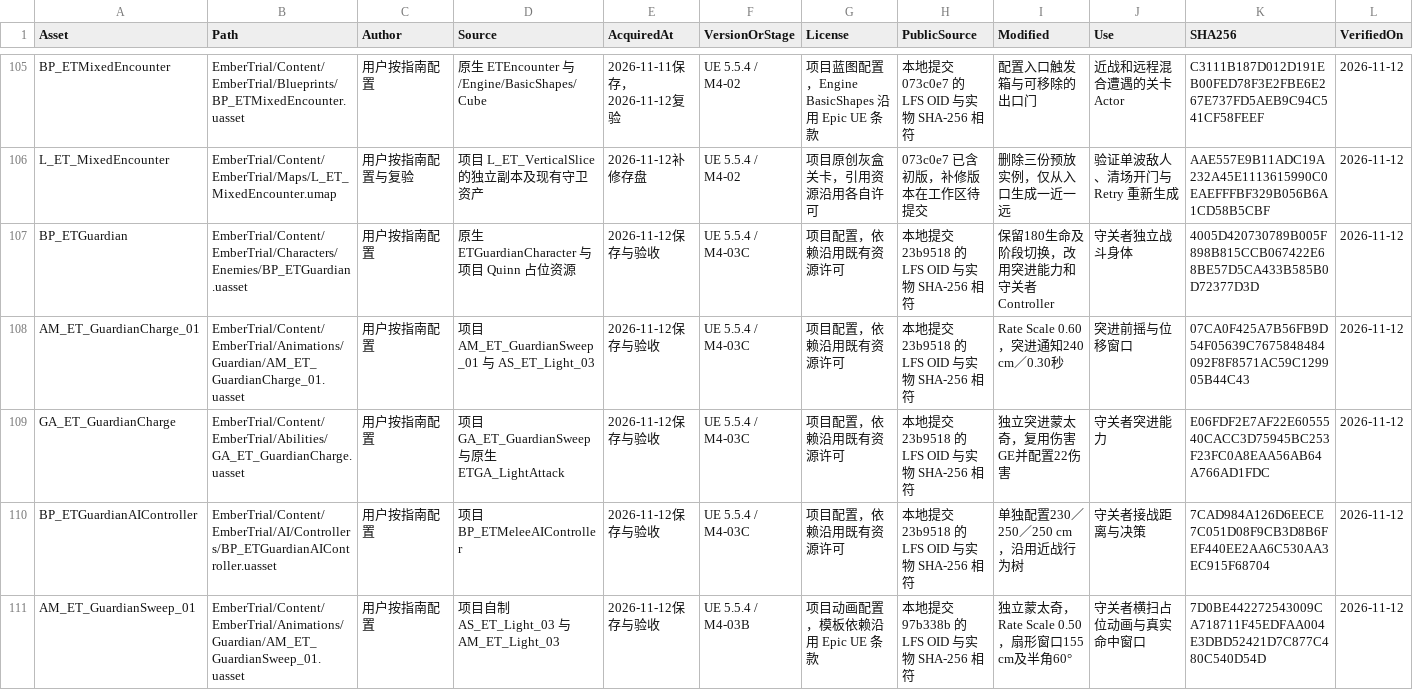
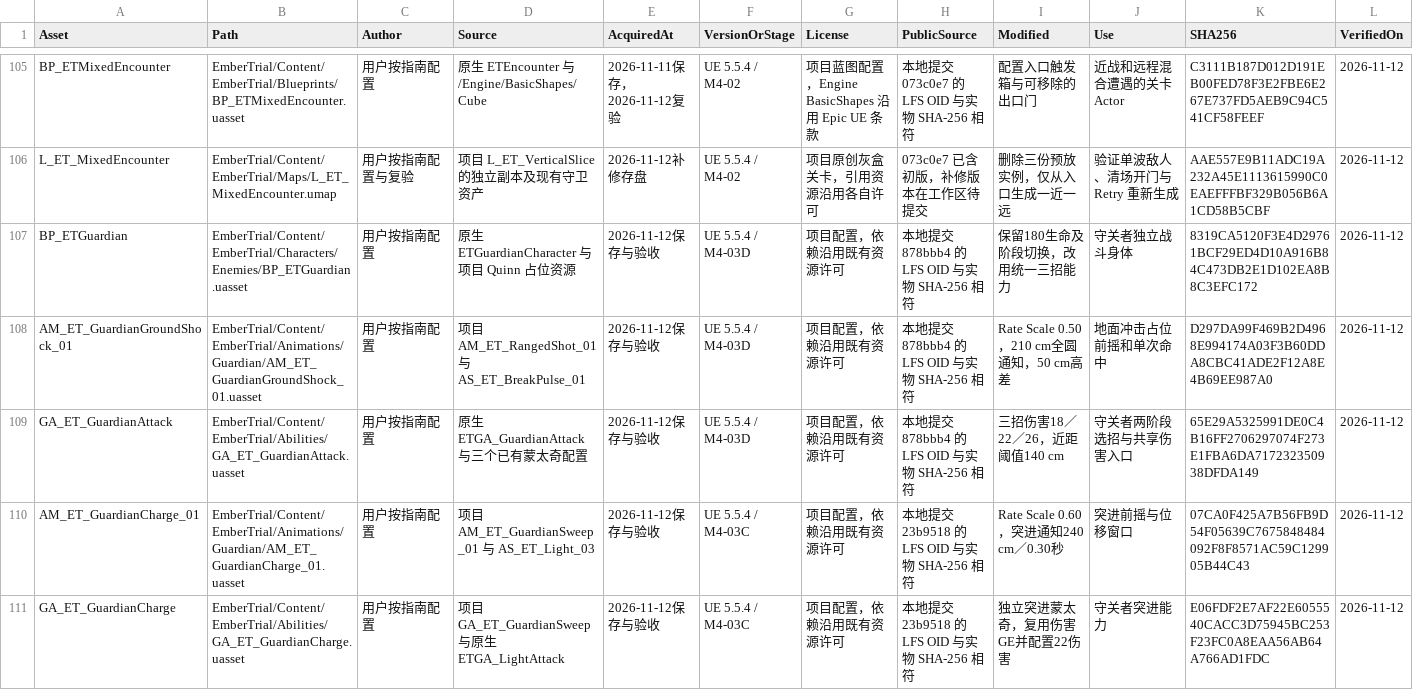
Before and after one commit to DDDDai1/EmberTrial, a CSV file: Docs/AssetManifest.csv, drawn as a sheet; only a part is shown, gaps mark what is left out; the shorter side is filled out with more unchanged rows.

Commit message:
docs: verify guardian combat and guide trial route setup docs: 验收守关者战斗并补充试炼路线装配指南

```diff
--- a/Docs/AssetManifest.csv
+++ b/Docs/AssetManifest.csv
@@ -106,3 +106,5 @@
 "L_ET_MixedEncounter","EmberTrial/Content/EmberTrial/Maps/L_ET_MixedEncounter.umap","用户按指南配置与复验","项目 L_ET_VerticalSlice 的独立副本及现有守卫资产","2026-11-12补修存盘","UE 5.5.4 / M4-02","项目原创灰盒关卡，引用资源沿用各自许可","073c0e7 已含初版，补修版本在工作区待提交","删除三份预放实例，仅从入口生成一近一远","验证单波敌人、清场开门与 Retry 重新生成","AAE557E9B11ADC19A232A45E1113615990C0EAEFFFBF329B056B6A1CD58B5CBF","2026-11-12"
-"BP_ETGuardian","EmberTrial/Content/EmberTrial/Characters/Enemies/BP_ETGuardian.uasset","用户按指南配置","原生 ETGuardianCharacter 与项目 Quinn 占位资源","2026-11-12保存与验收","UE 5.5.4 / M4-03C","项目配置，依赖沿用既有资源许可","本地提交 23b9518 的 LFS OID 与实物 SHA-256 相符","保留180生命及阶段切换，改用突进能力和守关者Controller","守关者独立战斗身体","4005D420730789B005F898B815CCB067422E68BE57D5CA433B585B0D72377D3D","2026-11-12"
+"BP_ETGuardian","EmberTrial/Content/EmberTrial/Characters/Enemies/BP_ETGuardian.uasset","用户按指南配置","原生 ETGuardianCharacter 与项目 Quinn 占位资源","2026-11-12保存与验收","UE 5.5.4 / M4-03D","项目配置，依赖沿用既有资源许可","本地提交 878bbb4 的 LFS OID 与实物 SHA-256 相符","保留180生命及阶段切换，改用统一三招能力","守关者独立战斗身体","8319CA5120F3E4D29761BCF29ED4D10A916B84C473DB2E1D102EA8B8C3EFC172","2026-11-12"
+"AM_ET_GuardianGroundShock_01","EmberTrial/Content/EmberTrial/Animations/Guardian/AM_ET_GuardianGroundShock_01.uasset","用户按指南配置","项目 AM_ET_RangedShot_01 与 AS_ET_BreakPulse_01","2026-11-12保存与验收","UE 5.5.4 / M4-03D","项目配置，依赖沿用既有资源许可","本地提交 878bbb4 的 LFS OID 与实物 SHA-256 相符","Rate Scale 0.50，210 cm全圆通知，50 cm高差","地面冲击占位前摇和单次命中","D297DA99F469B2D4968E994174A03F3B60DDA8CBC41ADE2F12A8E4B69EE987A0","2026-11-12"
+"GA_ET_GuardianAttack","EmberTrial/Content/EmberTrial/Abilities/GA_ET_GuardianAttack.uasset","用户按指南配置","原生 ETGA_GuardianAttack 与三个已有蒙太奇配置","2026-11-12保存与验收","UE 5.5.4 / M4-03D","项目配置，依赖沿用既有资源许可","本地提交 878bbb4 的 LFS OID 与实物 SHA-256 相符","三招伤害18／22／26，近距阈值140 cm","守关者两阶段选招与共享伤害入口","65E29A5325991DE0C4B16FF2706297074F273E1FBA6DA717232350938DFDA149","2026-11-12"
 "AM_ET_GuardianCharge_01","EmberTrial/Content/EmberTrial/Animations/Guardian/AM_ET_GuardianCharge_01.uasset","用户按指南配置","项目 AM_ET_GuardianSweep_01 与 AS_ET_Light_03","2026-11-12保存与验收","UE 5.5.4 / M4-03C","项目配置，依赖沿用既有资源许可","本地提交 23b9518 的 LFS OID 与实物 SHA-256 相符","Rate Scale 0.60，突进通知240 cm／0.30秒","突进前摇与位移窗口","07CA0F425A7B56FB9D54F05639C7675848484092F8F8571AC59C129905B44C43","2026-11-12"
```
Also changed, not shown: 11 other files.
